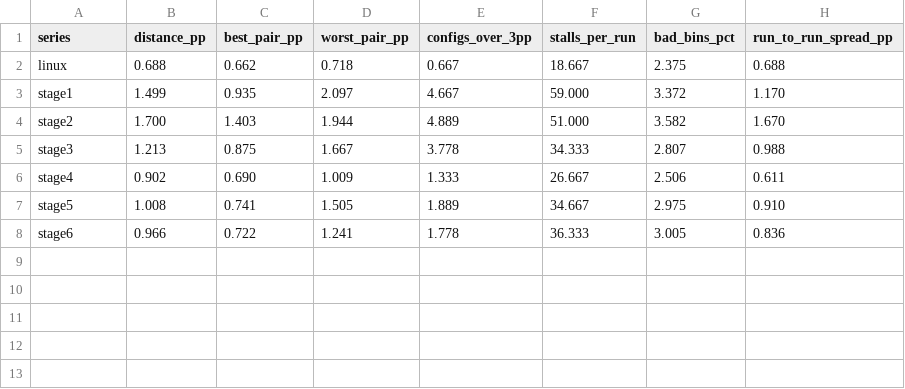
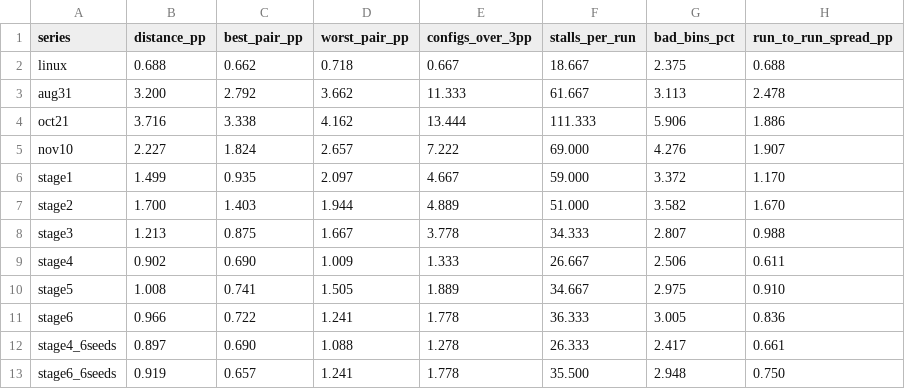
Before and after one commit to Gbou14/ns-3-dev-bbrv3, a CSV file: bbrv3-comparisons/visualizations/figures/summary_by_stage.csv, drawn as a sheet; the diff names each change by its address in the sheet, - before the commit and + after, or states it on an @@ line.

Commit message:
build, internet: Fix configure and upstream merge; add port history figures

```diff
--- a/bbrv3-comparisons/visualizations/figures/summary_by_stage.csv
+++ b/bbrv3-comparisons/visualizations/figures/summary_by_stage.csv
+row 3: aug31 | 3.200 | 2.792 | 3.662 | 11.333 | 61.667 | 3.113 | 2.478
+row 4: oct21 | 3.716 | 3.338 | 4.162 | 13.444 | 111.333 | 5.906 | 1.886
+row 5: nov10 | 2.227 | 1.824 | 2.657 | 7.222 | 69.000 | 4.276 | 1.907
+row 12: stage4_6seeds | 0.897 | 0.690 | 1.088 | 1.278 | 26.333 | 2.417 | 0.661
+row 13: stage6_6seeds | 0.919 | 0.657 | 1.241 | 1.778 | 35.500 | 2.948 | 0.750
```
Also changed, not shown: 20 other files.
